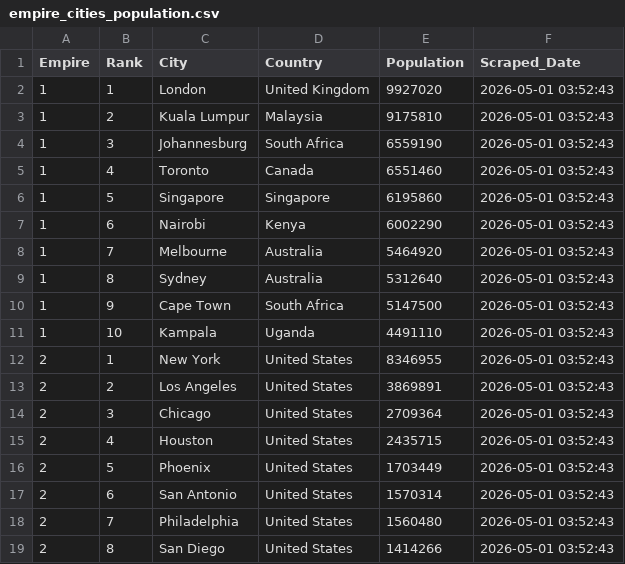
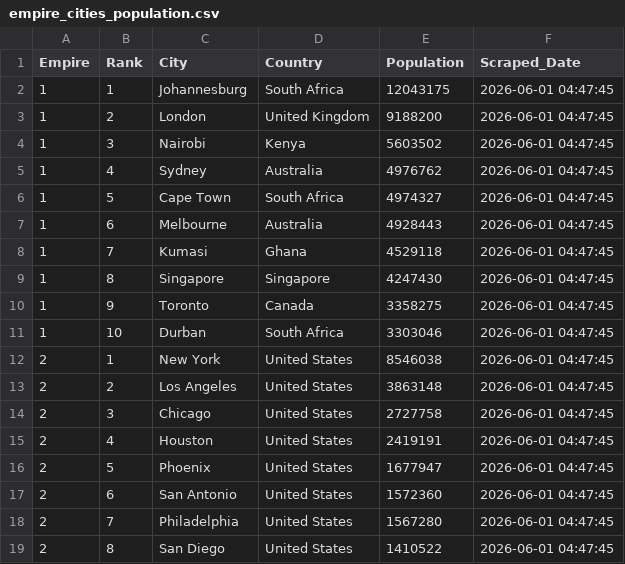
Before and after one commit to ayeeff/marketcap, a CSV file: data/empire_cities_population.csv, drawn as a sheet; only a part is shown; the diff covers the shown part only.

```diff
--- a/data/empire_cities_population.csv
+++ b/data/empire_cities_population.csv
@@ -1,19 +1,19 @@
 Empire,Rank,City,Country,Population,Scraped_Date
-1,1,London,United Kingdom,9927020,2026-05-01 03:52:43
-1,2,Kuala Lumpur,Malaysia,9175810,2026-05-01 03:52:43
-1,3,Johannesburg,South Africa,6559190,2026-05-01 03:52:43
-1,4,Toronto,Canada,6551460,2026-05-01 03:52:43
-1,5,Singapore,Singapore,6195860,2026-05-01 03:52:43
-1,6,Nairobi,Kenya,6002290,2026-05-01 03:52:43
-1,7,Melbourne,Australia,5464920,2026-05-01 03:52:43
-1,8,Sydney,Australia,5312640,2026-05-01 03:52:43
-1,9,Cape Town,South Africa,5147500,2026-05-01 03:52:43
-1,10,Kampala,Uganda,4491110,2026-05-01 03:52:43
-2,1,New York,United States,8346955,2026-05-01 03:52:43
-2,2,Los Angeles,United States,3869891,2026-05-01 03:52:43
-2,3,Chicago,United States,2709364,2026-05-01 03:52:43
-2,4,Houston,United States,2435715,2026-05-01 03:52:43
-2,5,Phoenix,United States,1703449,2026-05-01 03:52:43
-2,6,San Antonio,United States,1570314,2026-05-01 03:52:43
-2,7,Philadelphia,United States,1560480,2026-05-01 03:52:43
-2,8,San Diego,United States,1414266,2026-05-01 03:52:43
+1,1,Johannesburg,South Africa,12043175,2026-06-01 04:47:45
+1,2,London,United Kingdom,9188200,2026-06-01 04:47:45
+1,3,Nairobi,Kenya,5603502,2026-06-01 04:47:45
+1,4,Sydney,Australia,4976762,2026-06-01 04:47:45
+1,5,Cape Town,South Africa,4974327,2026-06-01 04:47:45
+1,6,Melbourne,Australia,4928443,2026-06-01 04:47:45
+1,7,Kumasi,Ghana,4529118,2026-06-01 04:47:45
+1,8,Singapore,Singapore,4247430,2026-06-01 04:47:45
+1,9,Toronto,Canada,3358275,2026-06-01 04:47:45
+1,10,Durban,South Africa,3303046,2026-06-01 04:47:45
+2,1,New York,United States,8546038,2026-06-01 04:47:45
+2,2,Los Angeles,United States,3863148,2026-06-01 04:47:45
+2,3,Chicago,United States,2727758,2026-06-01 04:47:45
+2,4,Houston,United States,2419191,2026-06-01 04:47:45
+2,5,Phoenix,United States,1677947,2026-06-01 04:47:45
+2,6,San Antonio,United States,1572360,2026-06-01 04:47:45
+2,7,Philadelphia,United States,1567280,2026-06-01 04:47:45
+2,8,San Diego,United States,1410522,2026-06-01 04:47:45
```
Also changed, not shown: 4 added rows, 4 removed rows and 19 edited cells elsewhere in this file.
